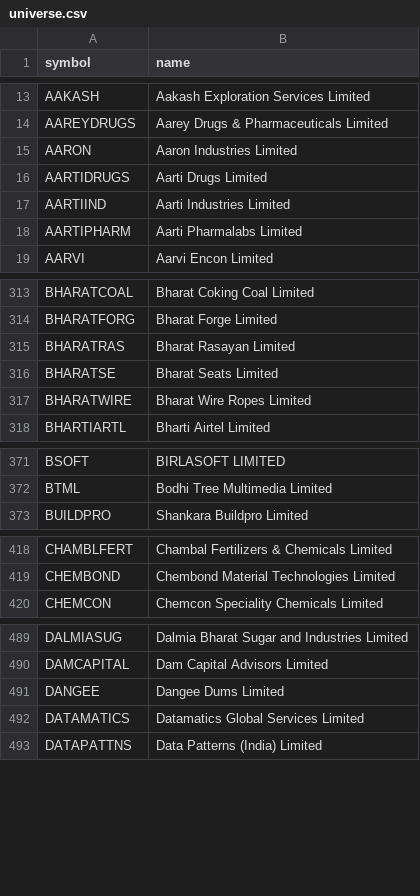
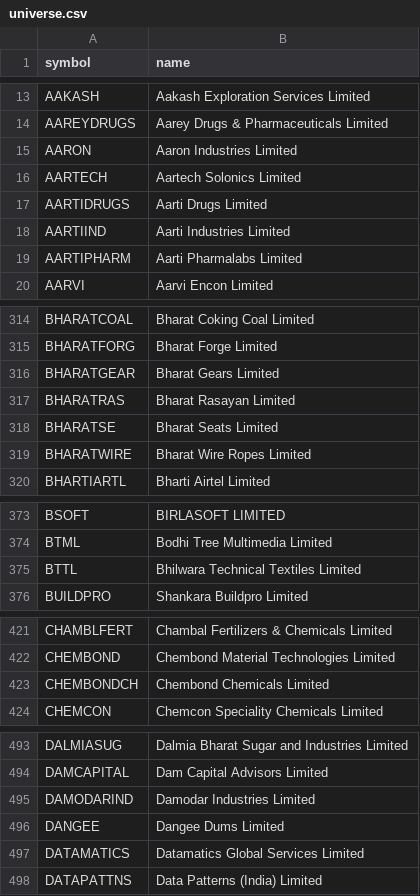
Before and after one commit to shisharay2468-sys/MOMENTUM-PF, a CSV file: universe.csv, drawn as a sheet; only a part is shown, gaps mark what is left out; the diff covers the shown part only; the diff names each change by its address in the sheet, - before the commit and + after, or states it on an @@ line.

```diff
--- a/universe.csv
+++ b/universe.csv
+row 16: AARTECH | Aartech Solonics Limited
+row 316: BHARATGEAR | Bharat Gears Limited
+row 375: BTTL | Bhilwara Technical Textiles Limited
+row 423: CHEMBONDCH | Chembond Chemicals Limited
+row 495: DAMODARIND | Damodar Industries Limited
```
Also changed, not shown: 12 added rows and 1 removed row elsewhere in this file, 2 other files.
